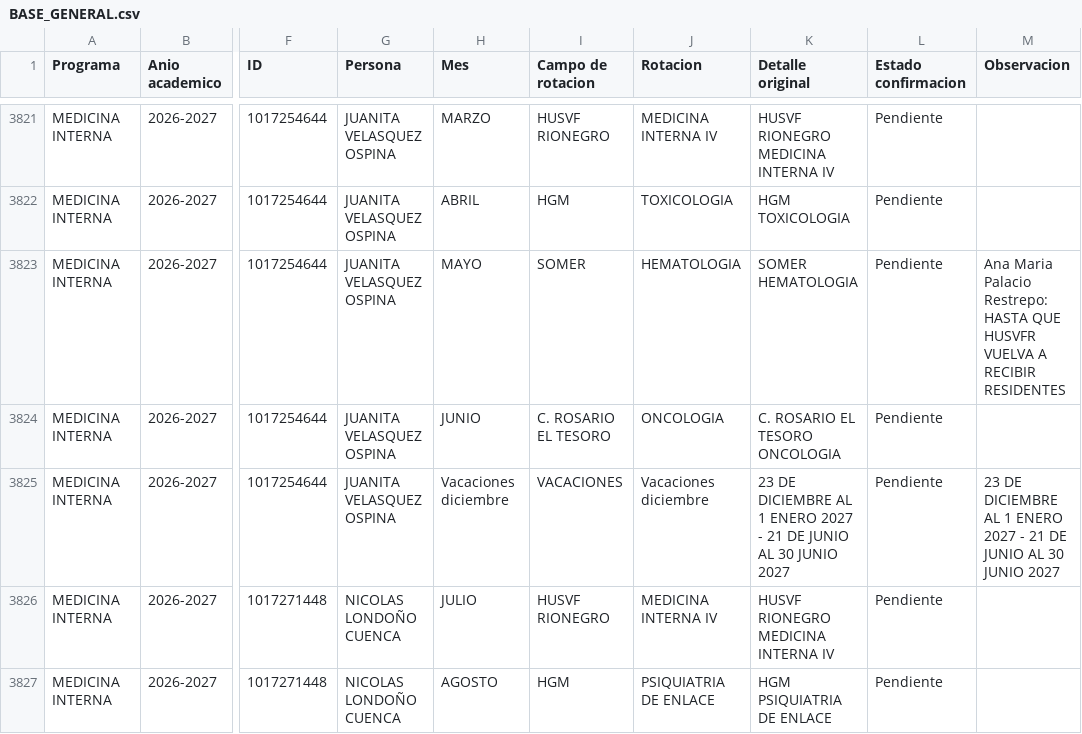
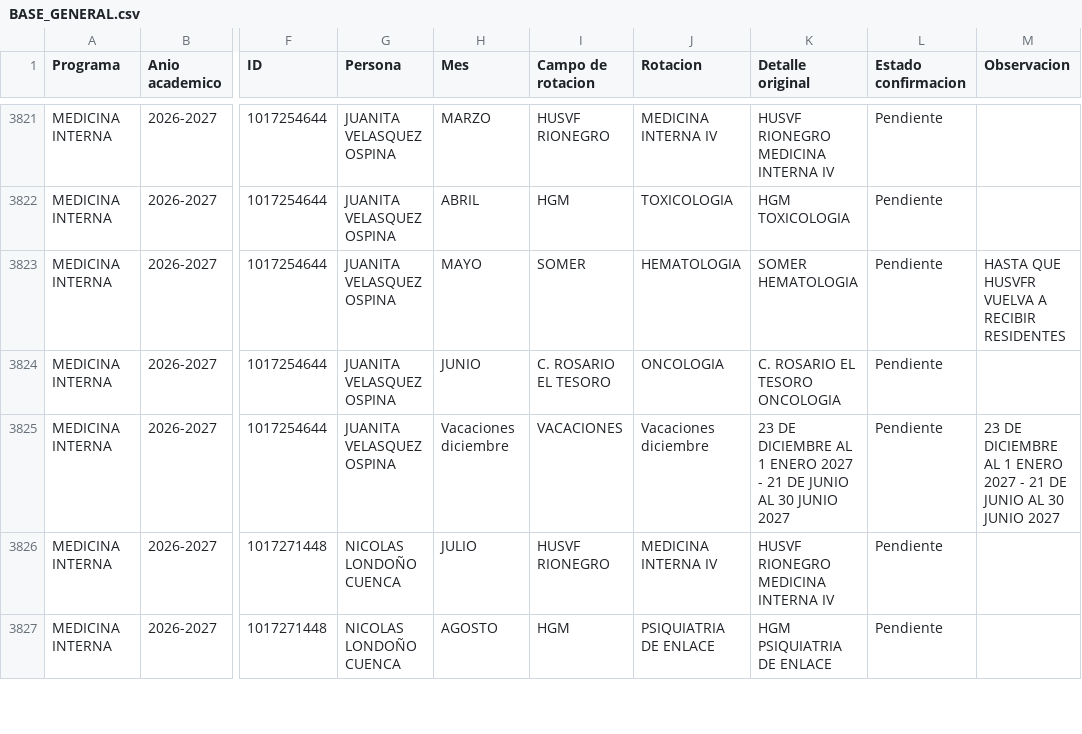
Before and after one commit to ampalacior/posgrados-ces, a CSV file: datos/BASE_GENERAL.csv, drawn as a sheet; only a part is shown, gaps mark what is left out; ↵ is a line break in a cell; the diff covers the shown part only; the diff names each change by its address in the sheet, - before the commit and + after, or states it on an @@ line.

Commit message:
Actualizacion automatica BASE_GENERAL

```diff
--- a/datos/BASE_GENERAL.csv
+++ b/datos/BASE_GENERAL.csv
-M3823 (Observacion): Ana Maria Palacio Restrepo: ↵ HASTA QUE…
+M3823 (Observacion): HASTA QUE…
```
Also changed, not shown: 5 edited cells elsewhere in this file.
